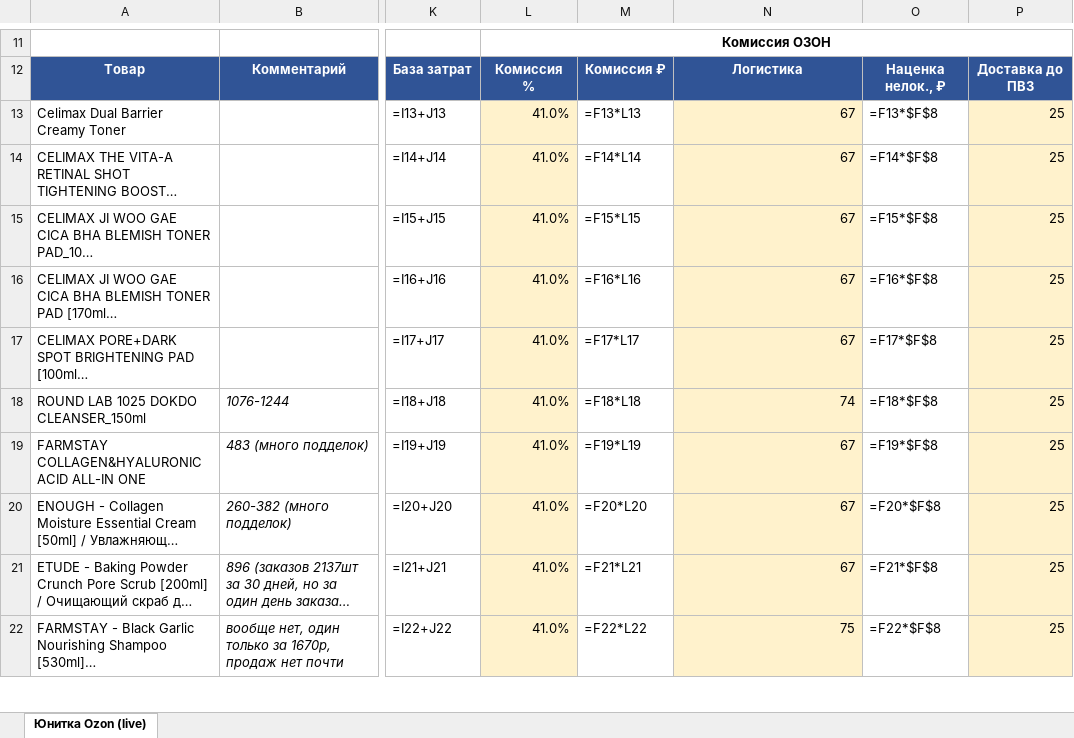
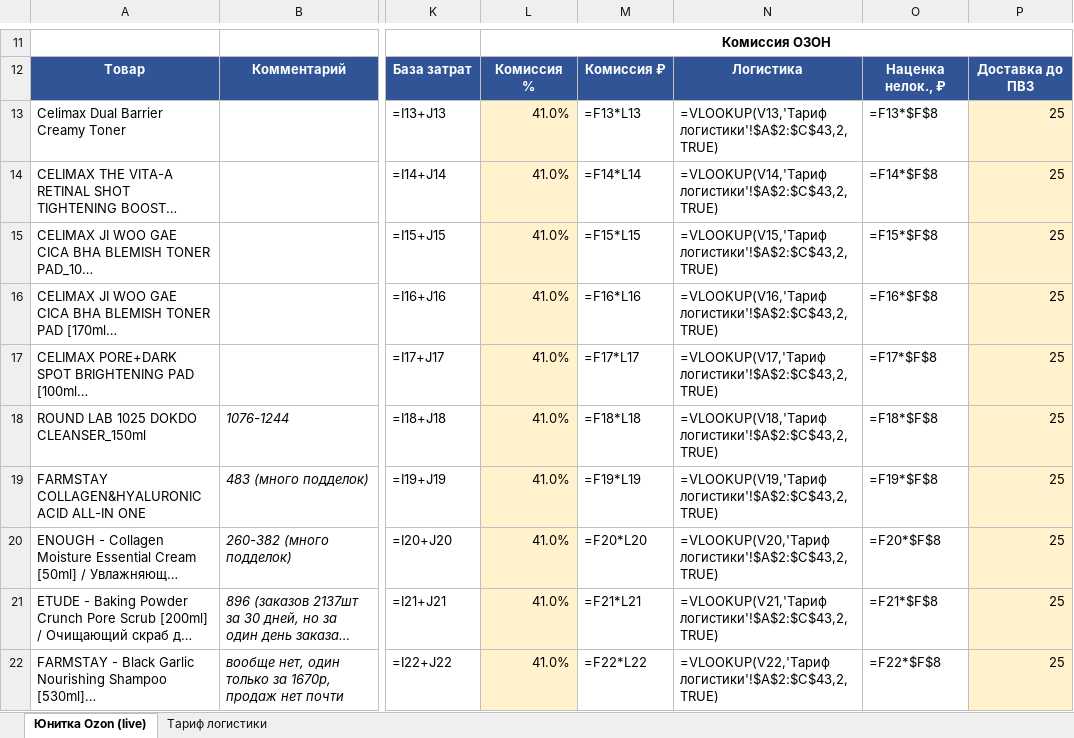
Before and after one commit to User26-2026/K-beauty-New, an Excel workbook: outputs/ozon/ozon_unit_model_live_2026-08-03.xlsx, sheet Юнитка Ozon (live), drawn as a sheet; only a part is shown, gaps mark what is left out; long unchanged cells end in …; values as stored, in another font and other column widths than the file's, no borders; formulas without a stored value are shown as written; the diff covers the shown part only; the diff names each change by its address in the sheet, - before the commit and + after, or states it on an @@ line.

```diff
--- a/outputs/ozon/ozon_unit_model_live_2026-08-03.xlsx (sheet Юнитка Ozon (live))
+++ b/outputs/ozon/ozon_unit_model_live_2026-08-03.xlsx (sheet Юнитка Ozon (live))
+sheet tab: Тариф логистики
-N13: 67
+N13: =VLOOKUP(V13,'Тариф логистики'!$A$2:$C$43,2,TRUE)
-N13:N22 fill: #FFF2CC
+N13:N22 fill: none
-N14: 67
+N14: =VLOOKUP(V14,'Тариф логистики'!$A$2:$C$43,2,TRUE)
-N15: 67
+N15: =VLOOKUP(V15,'Тариф логистики'!$A$2:$C$43,2,TRUE)
-N16: 67
+N16: =VLOOKUP(V16,'Тариф логистики'!$A$2:$C$43,2,TRUE)
-N17: 67
+N17: =VLOOKUP(V17,'Тариф логистики'!$A$2:$C$43,2,TRUE)
-N18: 74
+N18: =VLOOKUP(V18,'Тариф логистики'!$A$2:$C$43,2,TRUE)
-N19: 67
+N19: =VLOOKUP(V19,'Тариф логистики'!$A$2:$C$43,2,TRUE)
-N20: 67
+N20: =VLOOKUP(V20,'Тариф логистики'!$A$2:$C$43,2,TRUE)
-N21: 67
+N21: =VLOOKUP(V21,'Тариф логистики'!$A$2:$C$43,2,TRUE)
-N22: 75
+N22: =VLOOKUP(V22,'Тариф логистики'!$A$2:$C$43,2,TRUE)
```
Also changed, not shown: 9 edited cells and cell formats elsewhere in this sheet.
